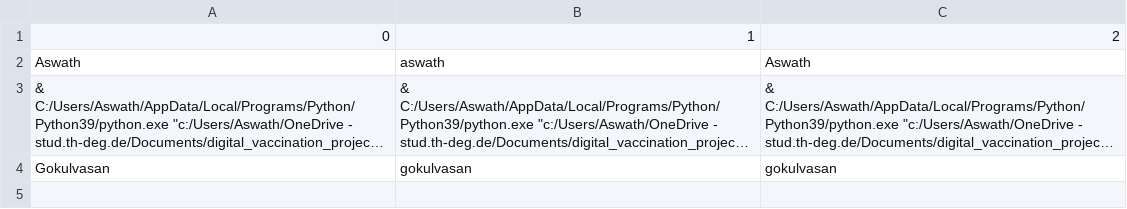
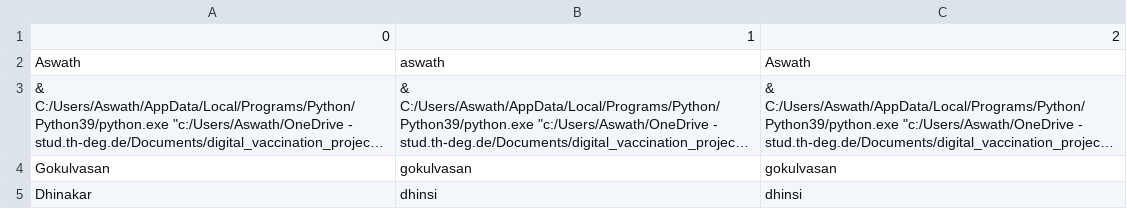
Before and after one commit to Aswath1999/vaccination-app, a CSV file: userinfo.csv, drawn as a sheet; long unchanged cells end in ….

```diff
--- a/userinfo.csv
+++ b/userinfo.csv
@@ -4 +4,2 @@ Aswath,aswath,Aswath
 Gokulvasan,gokulvasan,gokulvasan
+Dhinakar,dhinsi,dhinsi
```
Also changed, not shown: 3 other files.
